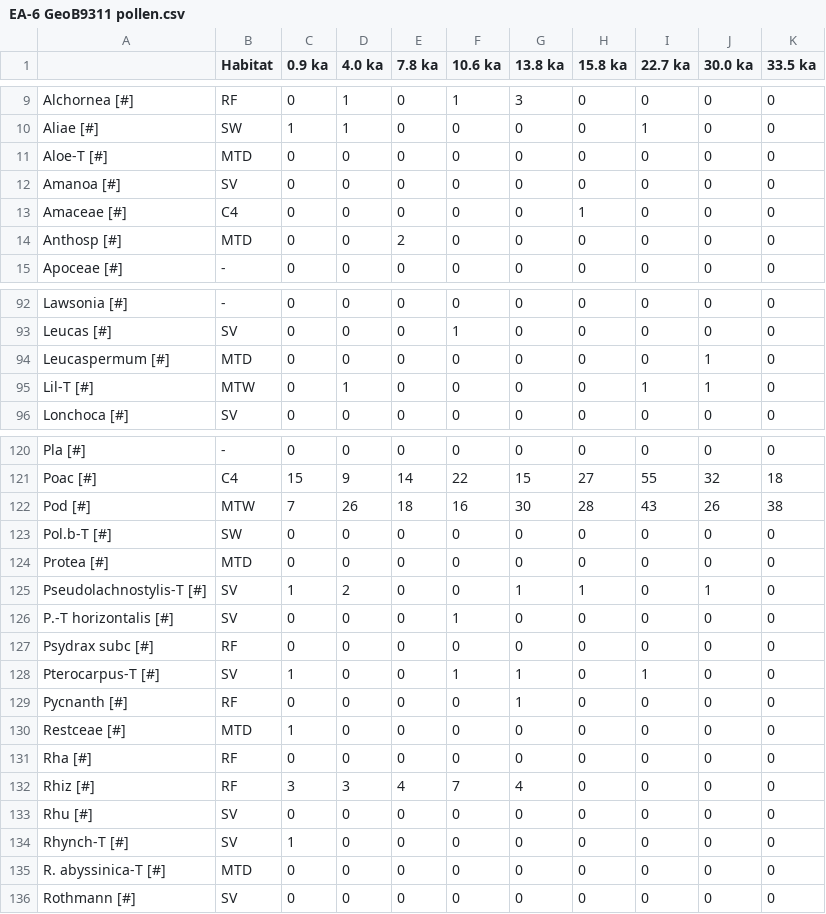
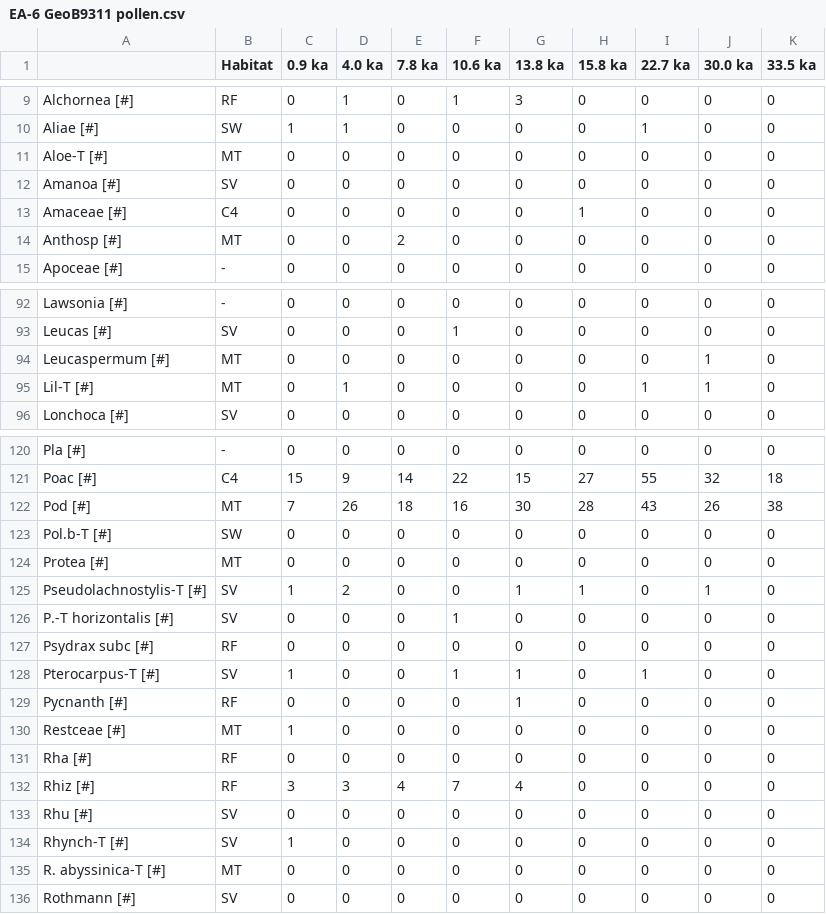
Before and after one commit to SPATIAL-Lab/LipidMM, a CSV file: data/EA-6 GeoB9311 pollen.csv, drawn as a sheet; only a part is shown, gaps mark what is left out; the diff covers the shown part only.

```diff
--- a/data/EA-6 GeoB9311 pollen.csv
+++ b/data/EA-6 GeoB9311 pollen.csv
@@ -10,6 +10,6 @@ Alchornea [#],RF,0,1,0,1,3,0,0,0,0
 Aliae [#],SW,1,1,0,0,0,0,1,0,0
-Aloe-T [#],MTD,0,0,0,0,0,0,0,0,0
+Aloe-T [#],MT,0,0,0,0,0,0,0,0,0
 Amanoa [#],SV,0,0,0,0,0,0,0,0,0
 Amaceae [#],C4,0,0,0,0,0,1,0,0,0
-Anthosp [#],MTD,0,0,2,0,0,0,0,0,0
+Anthosp [#],MT,0,0,2,0,0,0,0,0,0
 Apoceae [#],-,0,0,0,0,0,0,0,0,0
@@ -93,4 +93,4 @@ Lawsonia [#],-,0,0,0,0,0,0,0,0,0
 Leucas [#],SV,0,0,0,1,0,0,0,0,0
-Leucaspermum [#],MTD,0,0,0,0,0,0,0,1,0
-Lil-T [#],MTW,0,1,0,0,0,0,1,1,0
+Leucaspermum [#],MT,0,0,0,0,0,0,0,1,0
+Lil-T [#],MT,0,1,0,0,0,0,1,1,0
 Lonchoca [#],SV,0,0,0,0,0,0,0,0,0
@@ -121,5 +121,5 @@ Pla [#],-,0,0,0,0,0,0,0,0,0
 Poac [#],C4,15,9,14,22,15,27,55,32,18
-Pod [#],MTW,7,26,18,16,30,28,43,26,38
+Pod [#],MT,7,26,18,16,30,28,43,26,38
 Pol.b-T [#],SW,0,0,0,0,0,0,0,0,0
-Protea [#],MTD,0,0,0,0,0,0,0,0,0
+Protea [#],MT,0,0,0,0,0,0,0,0,0
 Pseudolachnostylis-T [#],SV,1,2,0,0,1,1,0,1,0
@@ -129,3 +129,3 @@ Pterocarpus-T [#],SV,1,0,0,1,1,0,1,0,0
 Pycnanth [#],RF,0,0,0,0,1,0,0,0,0
-Restceae [#],MTD,1,0,0,0,0,0,0,0,0
+Restceae [#],MT,1,0,0,0,0,0,0,0,0
 Rha [#],RF,0,0,0,0,0,0,0,0,0
@@ -134,3 +134,3 @@ Rhu [#],SV,0,0,0,0,0,0,0,0,0
 Rhynch-T [#],SV,1,0,0,0,0,0,0,0,0
-R. abyssinica-T [#],MTD,0,0,0,0,0,0,0,0,0
+R. abyssinica-T [#],MT,0,0,0,0,0,0,0,0,0
 Rothmann [#],SV,0,0,0,0,0,0,0,0,0
```
Also changed, not shown: 16 edited cells elsewhere in this file.
